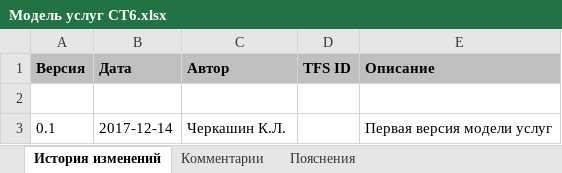
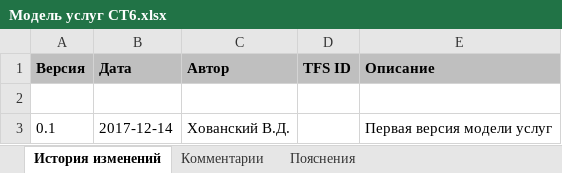
Before and after one commit to ArminVanBuuren/CustomApps, an Excel workbook: UZ-REPOS/SPA/EDITION/DOC/ALLPLAY/Модель услуг CT6.xlsx, sheet История изменений, drawn as a sheet; values as stored, in another font and other column widths than the file's, no borders; the diff names each change by its address in the sheet, - before the commit and + after, or states it on an @@ line.

```diff
--- a/UZ-REPOS/SPA/EDITION/DOC/ALLPLAY/Модель услуг CT6.xlsx (sheet История изменений)
+++ b/UZ-REPOS/SPA/EDITION/DOC/ALLPLAY/Модель услуг CT6.xlsx (sheet История изменений)
-C3 (Автор): Черкашин К.Л.
+C3 (Автор): Хованский В.Д.
```
Also changed, not shown: sheet Модель состояний абонента, UZ-REPOS/SPA/EDITION/DOC/MST/Модель услуг CT4.xlsx, 20 other files.
